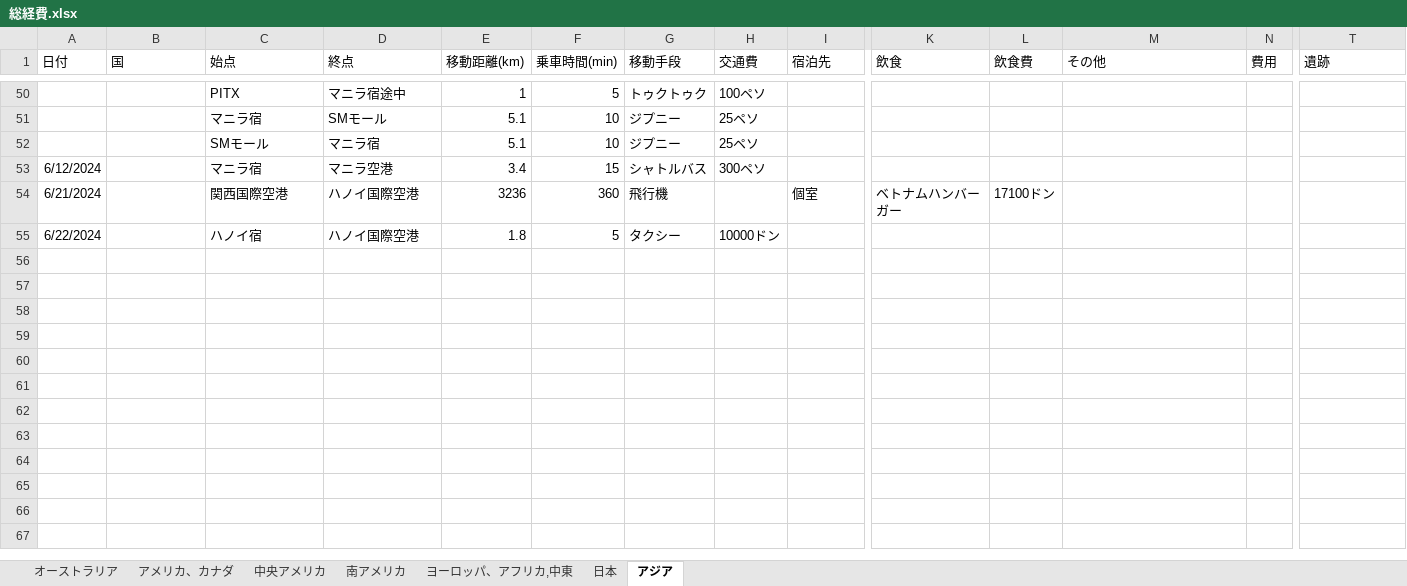
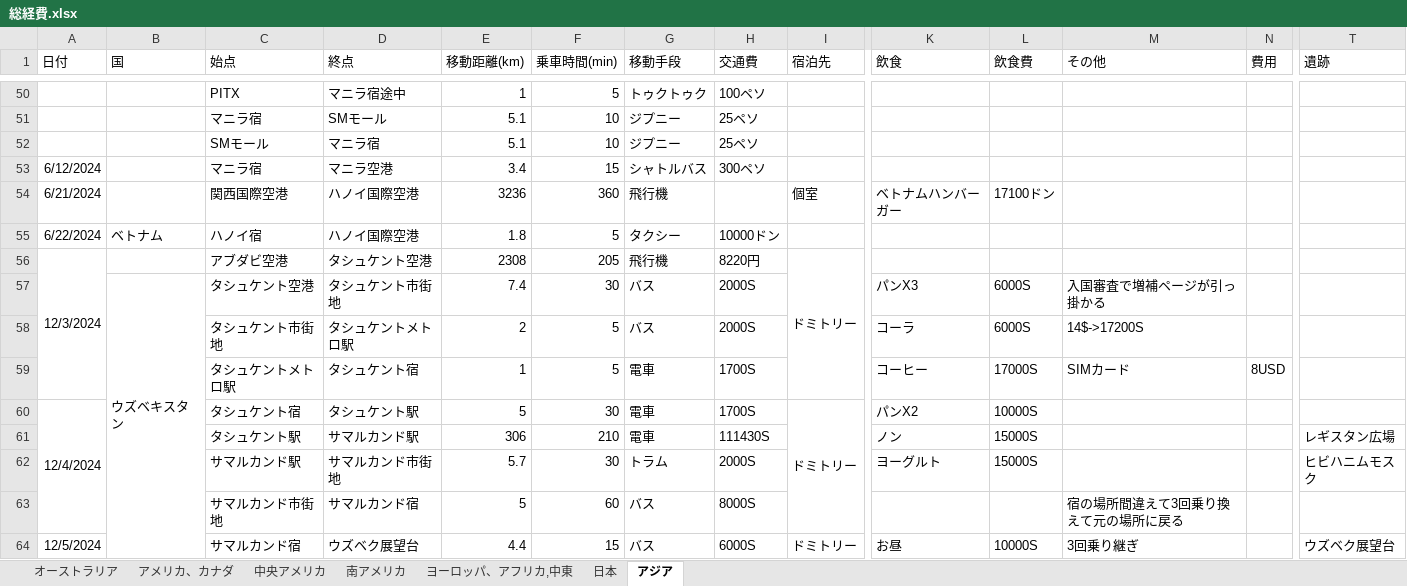
Before and after one commit to yomai-hiyashidewa/WorldTravelingLogger, an Excel workbook: documents/japanese/総経費.xlsx, sheet アジア, drawn as a sheet; only a part is shown, gaps mark what is left out; values as stored, in another font and other column widths than the file's, no borders; rows hold the shown columns only; the diff covers the shown part only; the diff names each change by its address in the sheet, - before the commit and + after, or states it on an @@ line.

```diff
--- a/documents/japanese/総経費.xlsx (sheet アジア)
+++ b/documents/japanese/総経費.xlsx (sheet アジア)
-B55 (国): (empty)
+B55 (国): ベトナム
+row 56: 12/3/2024 |  | アブダビ空港 | タシュケント空港 | 2308 | 205 | 飛行機 | 8220円 | ドミトリー
+row 57:  | ウズベキスタン | タシュケント空港 | タシュケント市街地 | 7.4 | 30 | バス | 2000S |  | パンX3 | 6000S | 入国審査で増補ページが引っ掛かる
+row 58:  |  | タシュケント市街地 | タシュケントメトロ駅 | 2 | 5 | バス | 2000S |  | コーラ | 6000S | 14$->17200S
+row 59:  |  | タシュケントメトロ駅 | タシュケント宿 | 1 | 5 | 電車 | 1700S |  | コーヒー | 17000S | SIMカード | 8USD
+row 60: 12/4/2024 |  | タシュケント宿 | タシュケント駅 | 5 | 30 | 電車 | 1700S | ドミトリー | パンX2 | 10000S
+row 61:  |  | タシュケント駅 | サマルカンド駅 | 306 | 210 | 電車 | 111430S |  | ノン | 15000S |  |  | レギスタン広場
+row 62:  |  | サマルカンド駅 | サマルカンド市街地 | 5.7 | 30 | トラム | 2000S |  | ヨーグルト | 15000S |  |  | ヒビハニムモスク
+row 63:  |  | サマルカンド市街地 | サマルカンド宿 | 5 | 60 | バス | 8000S |  |  |  | 宿の場所間違えて3回乗り換えて元の場所に戻る
+row 64: 12/5/2024 |  | サマルカンド宿 | ウズベク展望台 | 4.4 | 15 | バス | 6000S | ドミトリー | お昼 | 10000S | 3回乗り継ぎ |  | ウズベク展望台
```
Also changed, not shown: 30 added rows elsewhere in this sheet, sheet 日本, sheet ヨーロッパ、アフリカ,中東.
